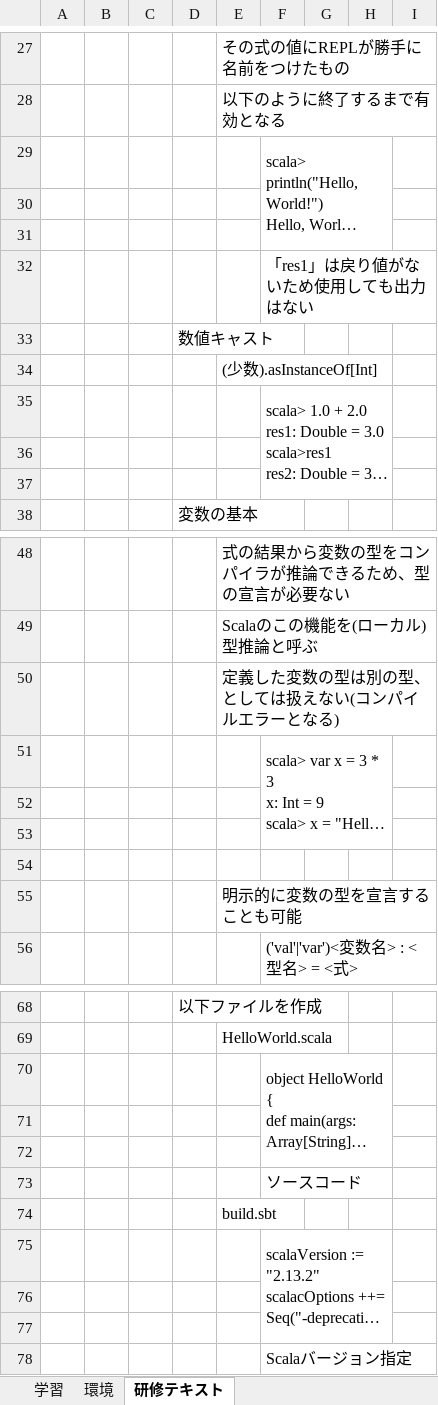
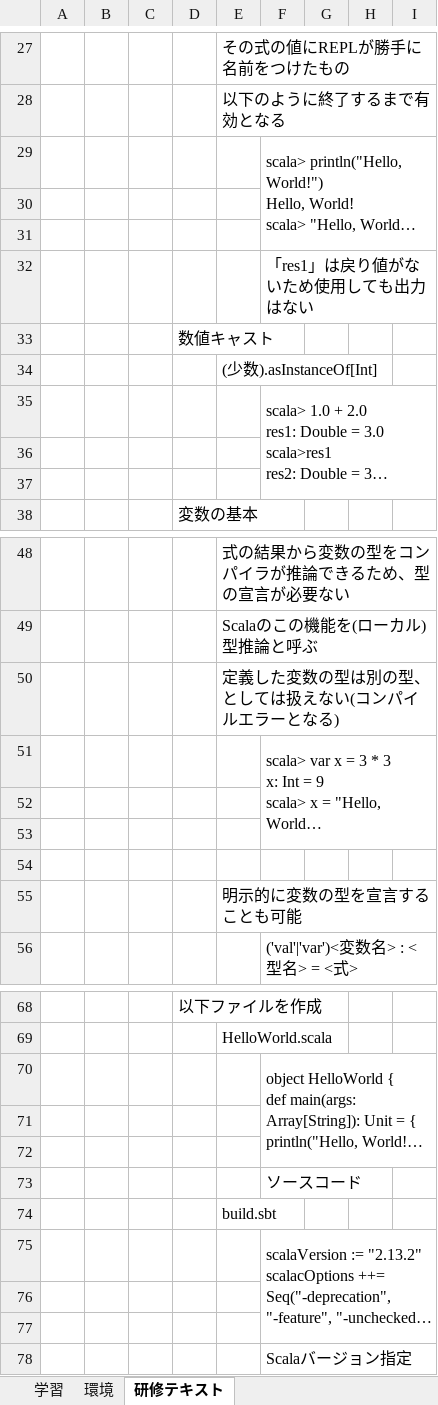
Before and after one commit to yakicoconut/Jupiter, an Excel workbook: Scala/Reference/Scala_学習.xlsx, sheet 研修テキスト, drawn as a sheet; only a part is shown, gaps mark what is left out; long unchanged cells end in …; values as stored, in another font and other column widths than the file's, no borders; removed rows and columns are numbered as before the commit, all else as after; the diff covers the shown part only; the diff names each change by its address in the sheet, - before the commit and + after, or states it on an @@ line.

```diff
--- a/Scala/Reference/Scala_学習.xlsx (sheet 研修テキスト)
+++ b/Scala/Reference/Scala_学習.xlsx (sheet 研修テキスト)
-F29:H31 merged
+F29:I31 merged
-F35:H37 merged
+F35:I37 merged
-F51:H53 merged
+F51:I53 merged
-F70:H72 merged
+F70:I72 merged
-F75:H77 merged
+F75:I77 merged
```
Also changed, not shown: 23 added rows and merged cells elsewhere in this sheet.
